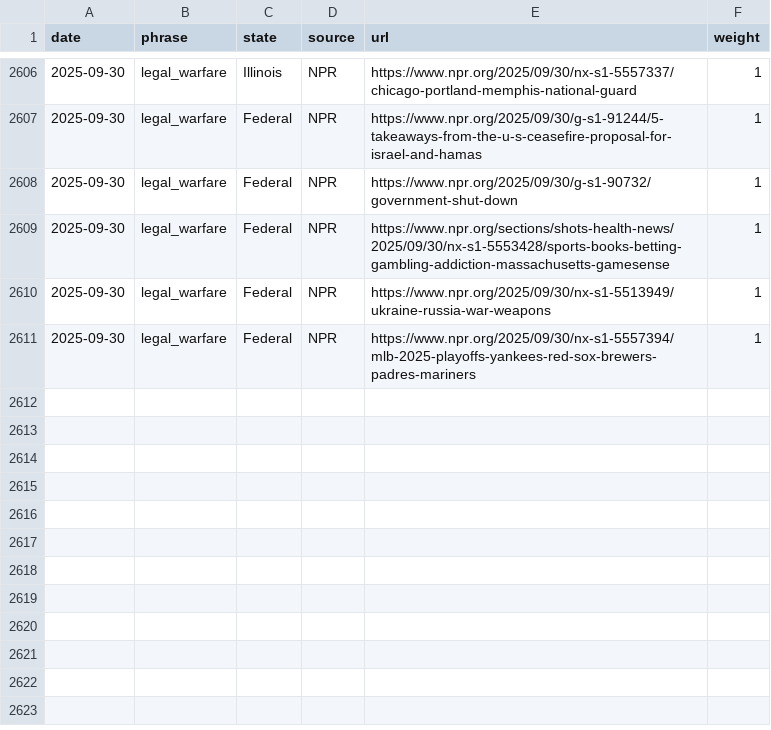
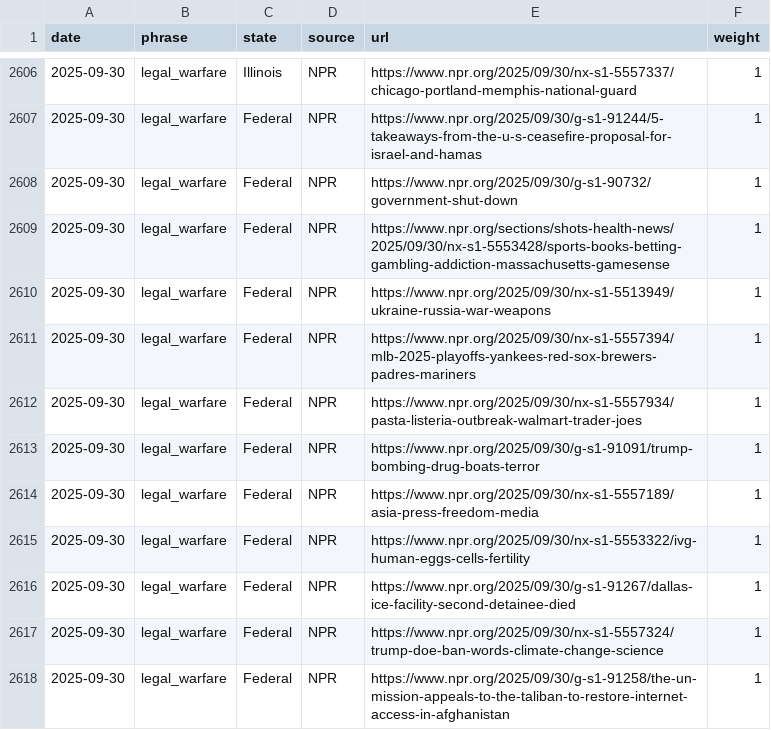
Before and after one commit to roll-for-error/us-authoritarian-heatmap, a CSV file: tier1-map/tier1_events.csv, drawn as a sheet; only a part is shown, gaps mark what is left out.

```diff
--- a/tier1-map/tier1_events.csv
+++ b/tier1-map/tier1_events.csv
@@ -2611 +2611,8 @@ date,phrase,state,source,url,weight
 2025-09-30,legal_warfare,Federal,NPR,https://www.npr.org/2025/09/30/nx-s1-5557394/mlb-2025-playoffs-yankees-red-sox-brewers-padres-mariners,1
+2025-09-30,legal_warfare,Federal,NPR,https://www.npr.org/2025/09/30/nx-s1-5557934/pasta-listeria-outbreak-walmart-trader-joes,1
+2025-09-30,legal_warfare,Federal,NPR,https://www.npr.org/2025/09/30/g-s1-91091/trump-bombing-drug-boats-terror,1
+2025-09-30,legal_warfare,Federal,NPR,https://www.npr.org/2025/09/30/nx-s1-5557189/asia-press-freedom-media,1
+2025-09-30,legal_warfare,Federal,NPR,https://www.npr.org/2025/09/30/nx-s1-5553322/ivg-human-eggs-cells-fertility,1
+2025-09-30,legal_warfare,Federal,NPR,https://www.npr.org/2025/09/30/g-s1-91267/dallas-ice-facility-second-detainee-died,1
+2025-09-30,legal_warfare,Federal,NPR,https://www.npr.org/2025/09/30/nx-s1-5557324/trump-doe-ban-words-climate-change-science,1
+2025-09-30,legal_warfare,Federal,NPR,https://www.npr.org/2025/09/30/g-s1-91258/the-un-mission-appeals-to-the-taliban-to-restore-internet-access-in-afghanistan,1
```
